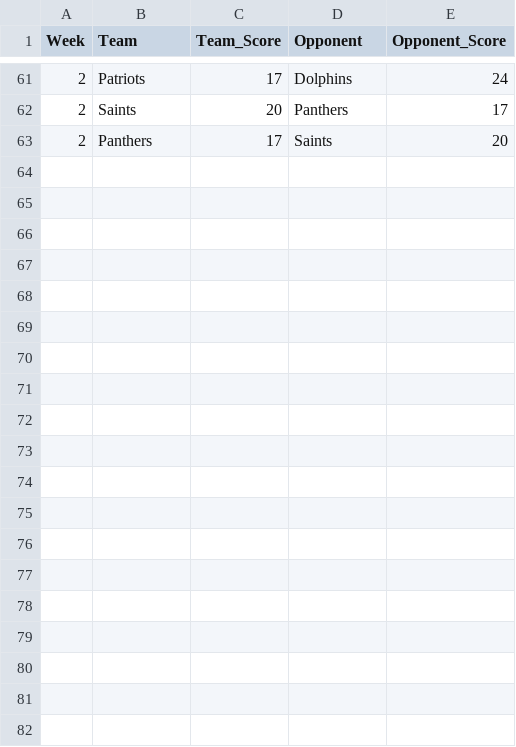
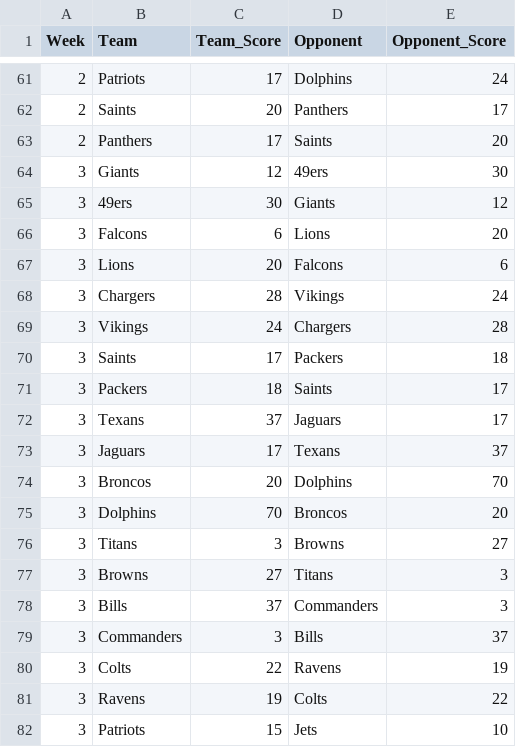
Before and after one commit to bwal3822/FootballDeathPool, a CSV file: data/WeeklyGameOutcome.csv, drawn as a sheet; only a part is shown, gaps mark what is left out; the diff covers the shown part only.

Commit message:
updated week 3 outcomes & add logo

```diff
--- a/data/WeeklyGameOutcome.csv
+++ b/data/WeeklyGameOutcome.csv
@@ -63 +63,20 @@
 2,Panthers,17,Saints,20
+3,Giants,12,49ers,30
+3,49ers,30,Giants,12
+3,Falcons ,6,Lions,20
+3,Lions,20,Falcons,6
+3,Chargers,28,Vikings,24
+3,Vikings,24,Chargers,28
+3,Saints,17,Packers,18
+3,Packers,18,Saints,17
+3,Texans,37,Jaguars,17
+3,Jaguars,17,Texans,37
+3,Broncos,20,Dolphins,70
+3,Dolphins,70,Broncos,20
+3,Titans,3,Browns,27
+3,Browns,27,Titans,3
+3,Bills,37,Commanders,3
+3,Commanders,3,Bills,37
+3,Colts,22,Ravens,19
+3,Ravens,19,Colts,22
+3,Patriots,15,Jets,10
```
Also changed, not shown: 13 added rows elsewhere in this file, 1 other file.
